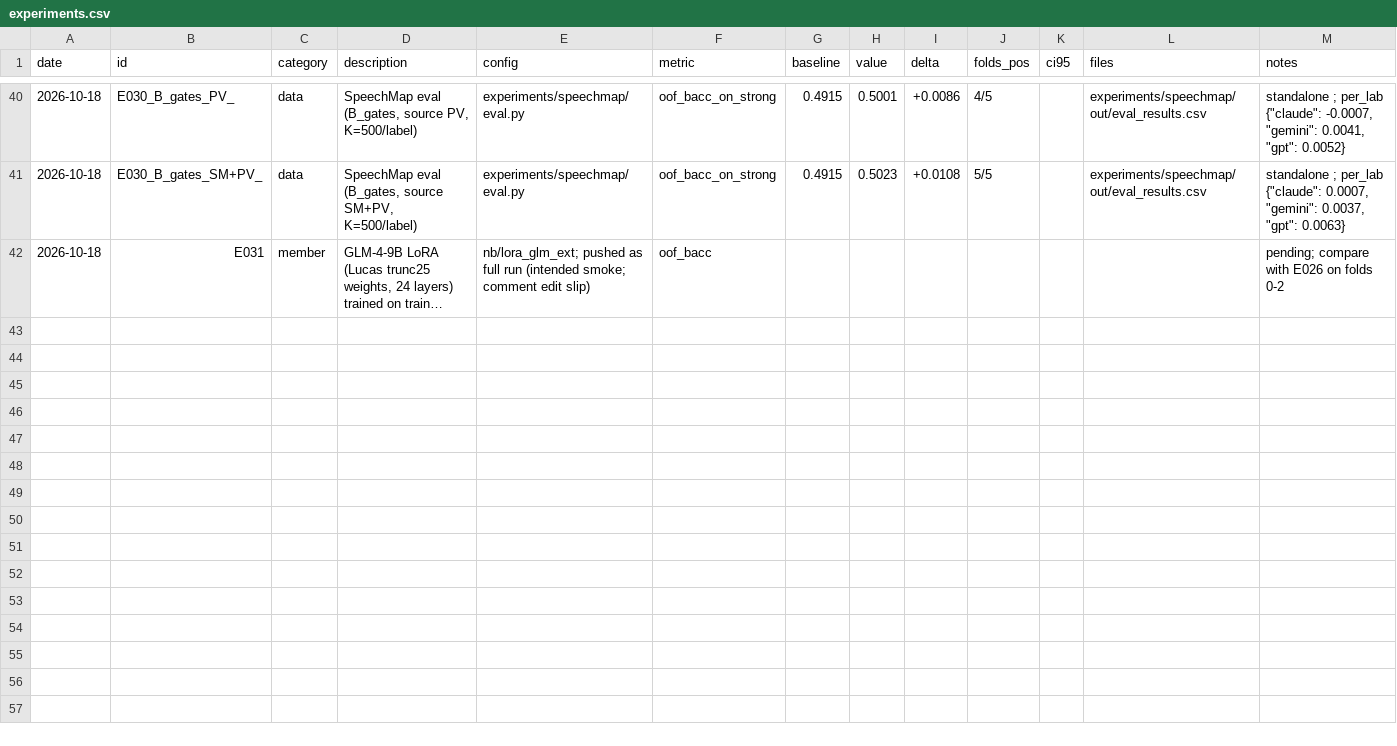
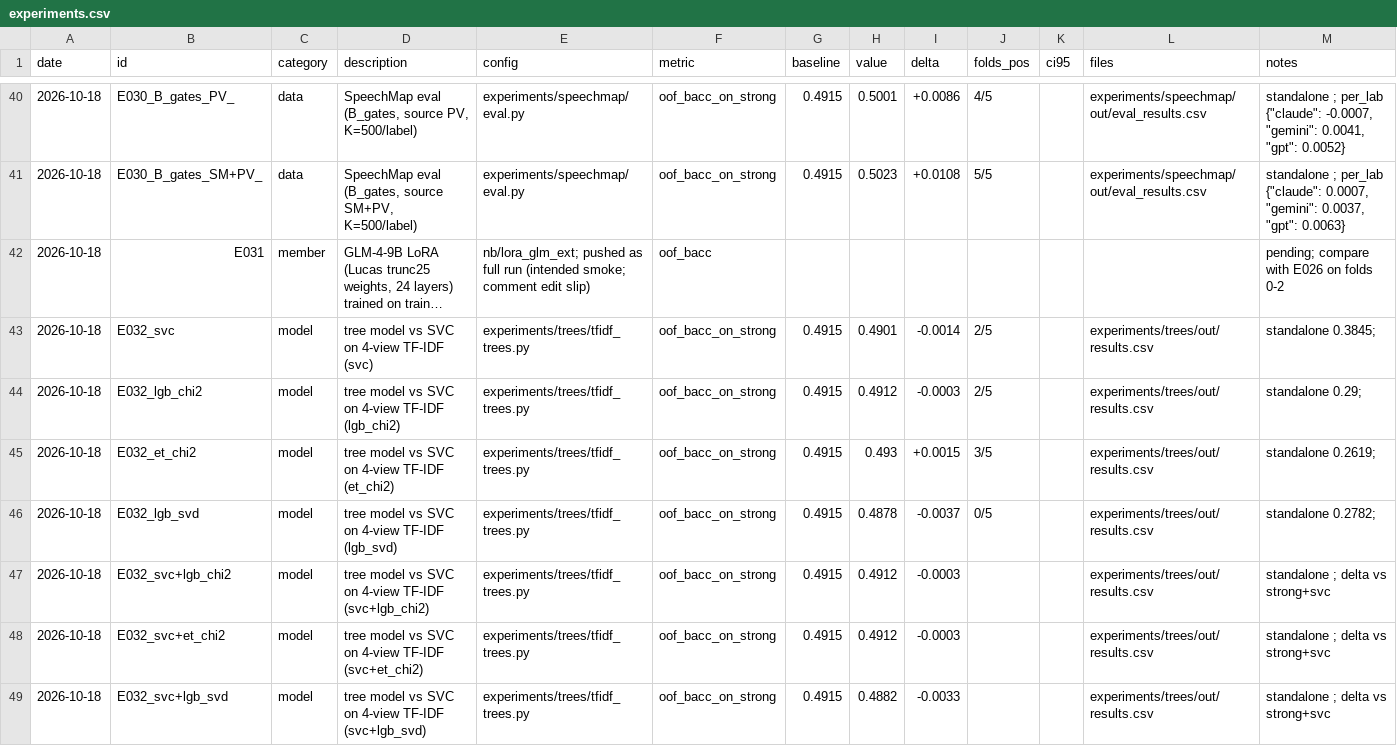
Before and after one commit to md-muqtadir-fuad/name-that-llm, a CSV file: paper/experiments.csv, drawn as a sheet; only a part is shown, gaps mark what is left out; long unchanged cells end in …; the diff names each change by its address in the sheet, - before the commit and + after, or states it on an @@ line.

```diff
--- a/paper/experiments.csv
+++ b/paper/experiments.csv
+row 43: 2026-10-18 | E032_svc | model | tree model vs SVC on 4-view TF-IDF (svc) | experiments/trees/tfidf_trees.py | oof_bacc_on_strong | 0.4915 | 0.4901 | -0.0014 | 2/5 |  | experiments/trees/out/results.csv | standalone 0.3845;
+row 44: 2026-10-18 | E032_lgb_chi2 | model | tree model vs SVC on 4-view TF-IDF (lgb_chi2) | experiments/trees/tfidf_trees.py | oof_bacc_on_strong | 0.4915 | 0.4912 | -0.0003 | 2/5 |  | experiments/trees/out/results.csv | standalone 0.29;
+row 45: 2026-10-18 | E032_et_chi2 | model | tree model vs SVC on 4-view TF-IDF (et_chi2) | experiments/trees/tfidf_trees.py | oof_bacc_on_strong | 0.4915 | 0.493 | +0.0015 | 3/5 |  | experiments/trees/out/results.csv | standalone 0.2619;
+row 46: 2026-10-18 | E032_lgb_svd | model | tree model vs SVC on 4-view TF-IDF (lgb_svd) | experiments/trees/tfidf_trees.py | oof_bacc_on_strong | 0.4915 | 0.4878 | -0.0037 | 0/5 |  | experiments/trees/out/results.csv | standalone 0.2782;
+row 47: 2026-10-18 | E032_svc+lgb_chi2 | model | tree model vs SVC on 4-view TF-IDF (svc+lgb_chi2) | experiments/trees/tfidf_trees.py | oof_bacc_on_strong | 0.4915 | 0.4912 | -0.0003 |  |  | experiments/trees/out/results.csv | standalone ; delta vs strong+svc
+row 48: 2026-10-18 | E032_svc+et_chi2 | model | tree model vs SVC on 4-view TF-IDF (svc+et_chi2) | experiments/trees/tfidf_trees.py | oof_bacc_on_strong | 0.4915 | 0.4912 | -0.0003 |  |  | experiments/trees/out/results.csv | standalone ; delta vs strong+svc
+row 49: 2026-10-18 | E032_svc+lgb_svd | model | tree model vs SVC on 4-view TF-IDF (svc+lgb_svd) | experiments/trees/tfidf_trees.py | oof_bacc_on_strong | 0.4915 | 0.4882 | -0.0033 |  |  | experiments/trees/out/results.csv | standalone ; delta vs strong+svc
```
Also changed, not shown: 5 other files.
